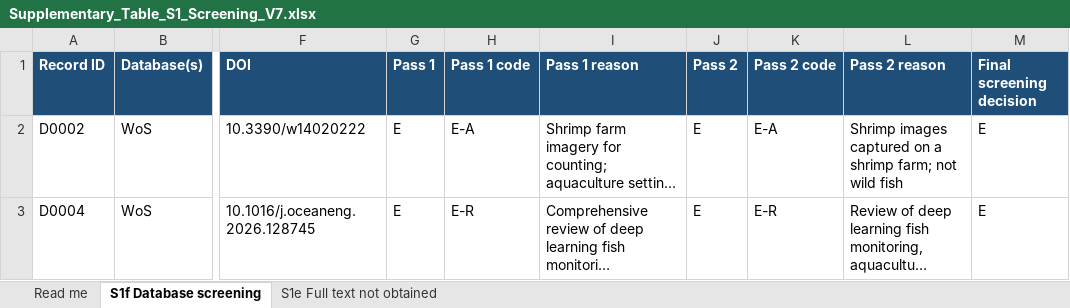
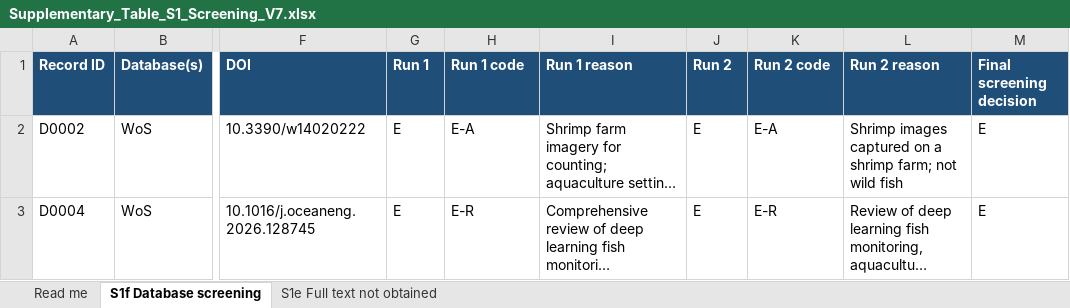
Before and after one commit to hwany1458/Research-VisibilityBiasUnderwaterFishMonitoring, an Excel workbook: tables/Supplementary_Table_S1_Screening_V7.xlsx, sheet S1f Database screening, drawn as a sheet; only a part is shown, gaps mark what is left out; long unchanged cells end in …; values as stored, in another font and other column widths than the file's, no borders; the diff names each change by its address in the sheet, - before the commit and + after, or states it on an @@ line.

```diff
--- a/tables/Supplementary_Table_S1_Screening_V7.xlsx (sheet S1f Database screening)
+++ b/tables/Supplementary_Table_S1_Screening_V7.xlsx (sheet S1f Database screening)
-G1: Pass 1
+G1: Run 1
-H1: Pass 1 code
+H1: Run 1 code
-I1: Pass 1 reason
+I1: Run 1 reason
-J1: Pass 2
+J1: Run 2
-K1: Pass 2 code
+K1: Run 2 code
-L1: Pass 2 reason
+L1: Run 2 reason
```
Also changed, not shown: sheet Read me, tables/Supplementary_Table_S2_Coding_Sheet_V7.xlsx, tables/Supplementary_Table_S3_Codebook_Rules_V7.xlsx, 8 other files.
